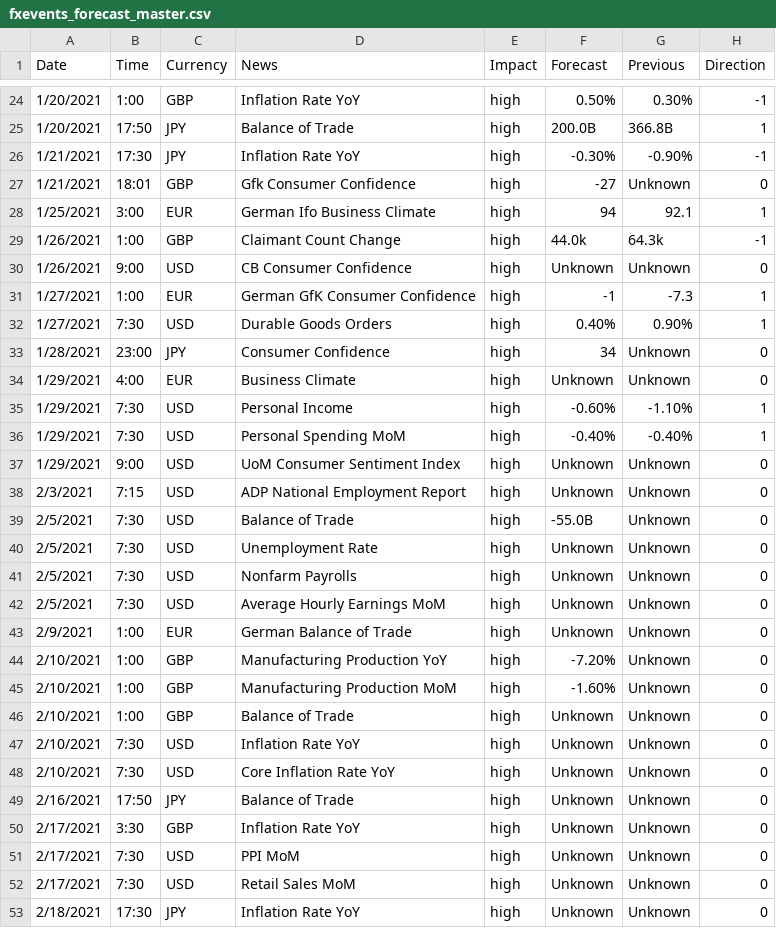
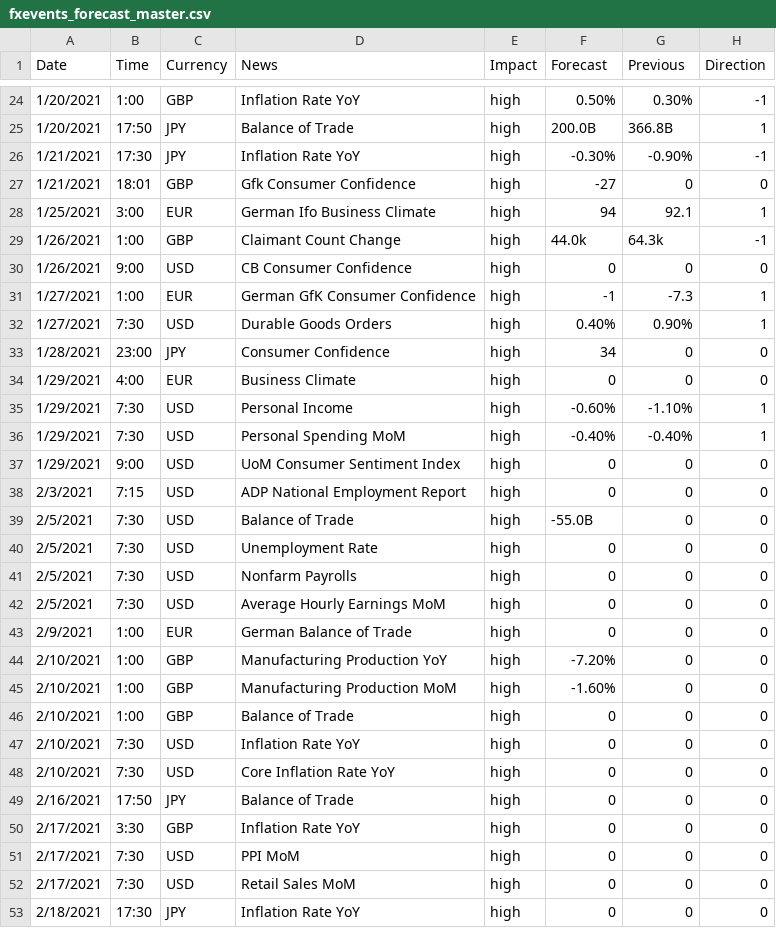
Before and after one commit to lchristij/Project-01, a CSV file: fxevents_forecast_master.csv, drawn as a sheet; only a part is shown, gaps mark what is left out; the diff covers the shown part only.

Commit message:
update eRoboAd and fxevents

```diff
--- a/fxevents_forecast_master.csv
+++ b/fxevents_forecast_master.csv
@@ -26,28 +26,28 @@ Date,Time,Currency,News,Impact,Forecast,Previous,Direction
 1/21/2021,17:30,JPY,Inflation Rate YoY,high,-0.30%,-0.90%,-1
-1/21/2021,18:01,GBP,Gfk Consumer Confidence,high,-27,Unknown,0
+1/21/2021,18:01,GBP,Gfk Consumer Confidence,high,-27,0,0
 1/25/2021,3:00,EUR,German Ifo Business Climate,high,94,92.1,1
 1/26/2021,1:00,GBP,Claimant Count Change,high,44.0k,64.3k,-1
-1/26/2021,9:00,USD,CB Consumer Confidence,high,Unknown,Unknown,0
+1/26/2021,9:00,USD,CB Consumer Confidence,high,0,0,0
 1/27/2021,1:00,EUR,German GfK Consumer Confidence,high,-1,-7.3,1
 1/27/2021,7:30,USD,Durable Goods Orders,high,0.40%,0.90%,1
-1/28/2021,23:00,JPY,Consumer Confidence,high,34,Unknown,0
-1/29/2021,4:00,EUR,Business Climate,high,Unknown,Unknown,0
+1/28/2021,23:00,JPY,Consumer Confidence,high,34,0,0
+1/29/2021,4:00,EUR,Business Climate,high,0,0,0
 1/29/2021,7:30,USD,Personal Income,high,-0.60%,-1.10%,1
 1/29/2021,7:30,USD,Personal Spending MoM,high,-0.40%,-0.40%,1
-1/29/2021,9:00,USD,UoM Consumer Sentiment Index,high,Unknown,Unknown,0
-2/3/2021,7:15,USD,ADP National Employment Report,high,Unknown,Unknown,0
-2/5/2021,7:30,USD,Balance of Trade,high,-55.0B,Unknown,0
-2/5/2021,7:30,USD,Unemployment Rate,high,Unknown,Unknown,0
-2/5/2021,7:30,USD,Nonfarm Payrolls,high,Unknown,Unknown,0
-2/5/2021,7:30,USD,Average Hourly Earnings MoM,high,Unknown,Unknown,0
-2/9/2021,1:00,EUR,German Balance of Trade,high,Unknown,Unknown,0
-2/10/2021,1:00,GBP,Manufacturing Production YoY,high,-7.20%,Unknown,0
-2/10/2021,1:00,GBP,Manufacturing Production MoM,high,-1.60%,Unknown,0
-2/10/2021,1:00,GBP,Balance of Trade,high,Unknown,Unknown,0
-2/10/2021,7:30,USD,Inflation Rate YoY,high,Unknown,Unknown,0
-2/10/2021,7:30,USD,Core Inflation Rate YoY,high,Unknown,Unknown,0
-2/16/2021,17:50,JPY,Balance of Trade,high,Unknown,Unknown,0
-2/17/2021,3:30,GBP,Inflation Rate YoY,high,Unknown,Unknown,0
-2/17/2021,7:30,USD,PPI MoM,high,Unknown,Unknown,0
-2/17/2021,7:30,USD,Retail Sales MoM,high,Unknown,Unknown,0
-2/18/2021,17:30,JPY,Inflation Rate YoY,high,Unknown,Unknown,0
+1/29/2021,9:00,USD,UoM Consumer Sentiment Index,high,0,0,0
+2/3/2021,7:15,USD,ADP National Employment Report,high,0,0,0
+2/5/2021,7:30,USD,Balance of Trade,high,-55.0B,0,0
+2/5/2021,7:30,USD,Unemployment Rate,high,0,0,0
+2/5/2021,7:30,USD,Nonfarm Payrolls,high,0,0,0
+2/5/2021,7:30,USD,Average Hourly Earnings MoM,high,0,0,0
+2/9/2021,1:00,EUR,German Balance of Trade,high,0,0,0
+2/10/2021,1:00,GBP,Manufacturing Production YoY,high,-7.20%,0,0
+2/10/2021,1:00,GBP,Manufacturing Production MoM,high,-1.60%,0,0
+2/10/2021,1:00,GBP,Balance of Trade,high,0,0,0
+2/10/2021,7:30,USD,Inflation Rate YoY,high,0,0,0
+2/10/2021,7:30,USD,Core Inflation Rate YoY,high,0,0,0
+2/16/2021,17:50,JPY,Balance of Trade,high,0,0,0
+2/17/2021,3:30,GBP,Inflation Rate YoY,high,0,0,0
+2/17/2021,7:30,USD,PPI MoM,high,0,0,0
+2/17/2021,7:30,USD,Retail Sales MoM,high,0,0,0
+2/18/2021,17:30,JPY,Inflation Rate YoY,high,0,0,0
```
Also changed, not shown: 44 edited cells elsewhere in this file, 1 other file.
